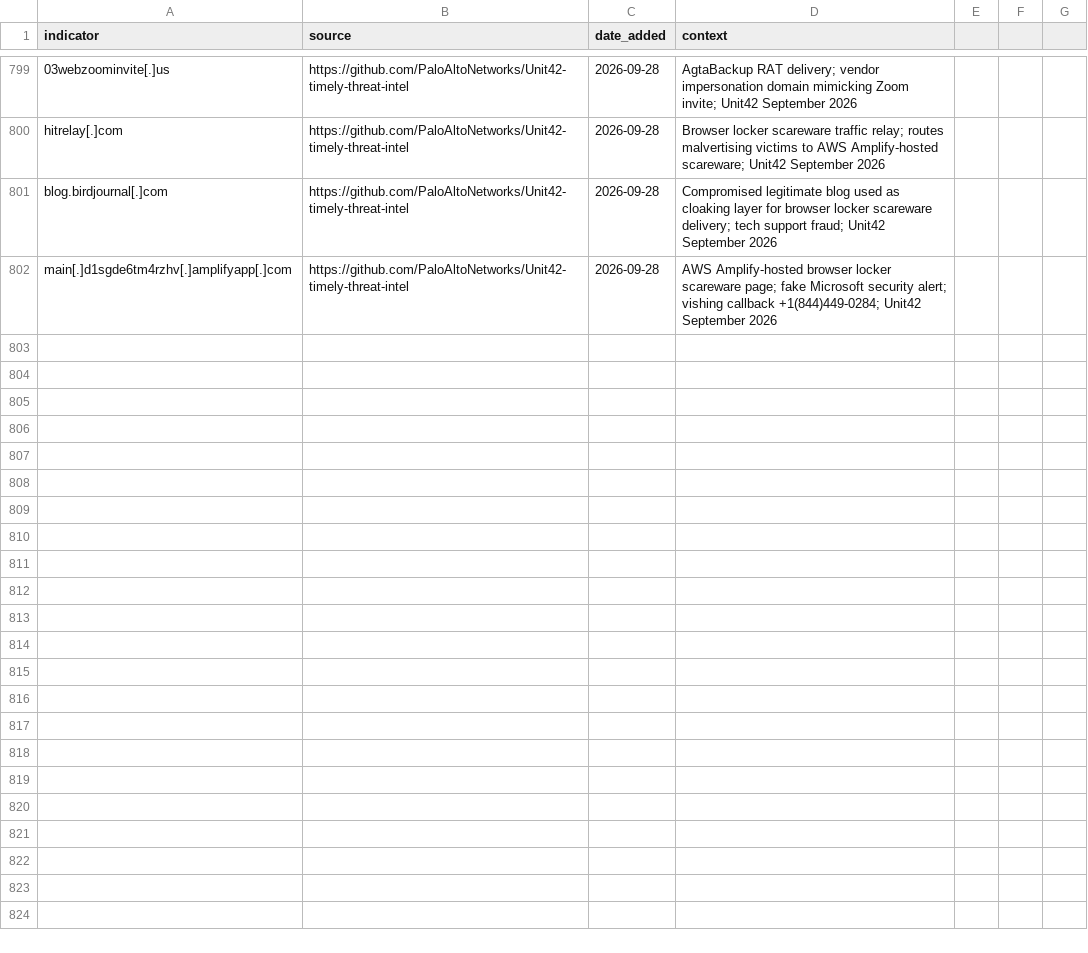
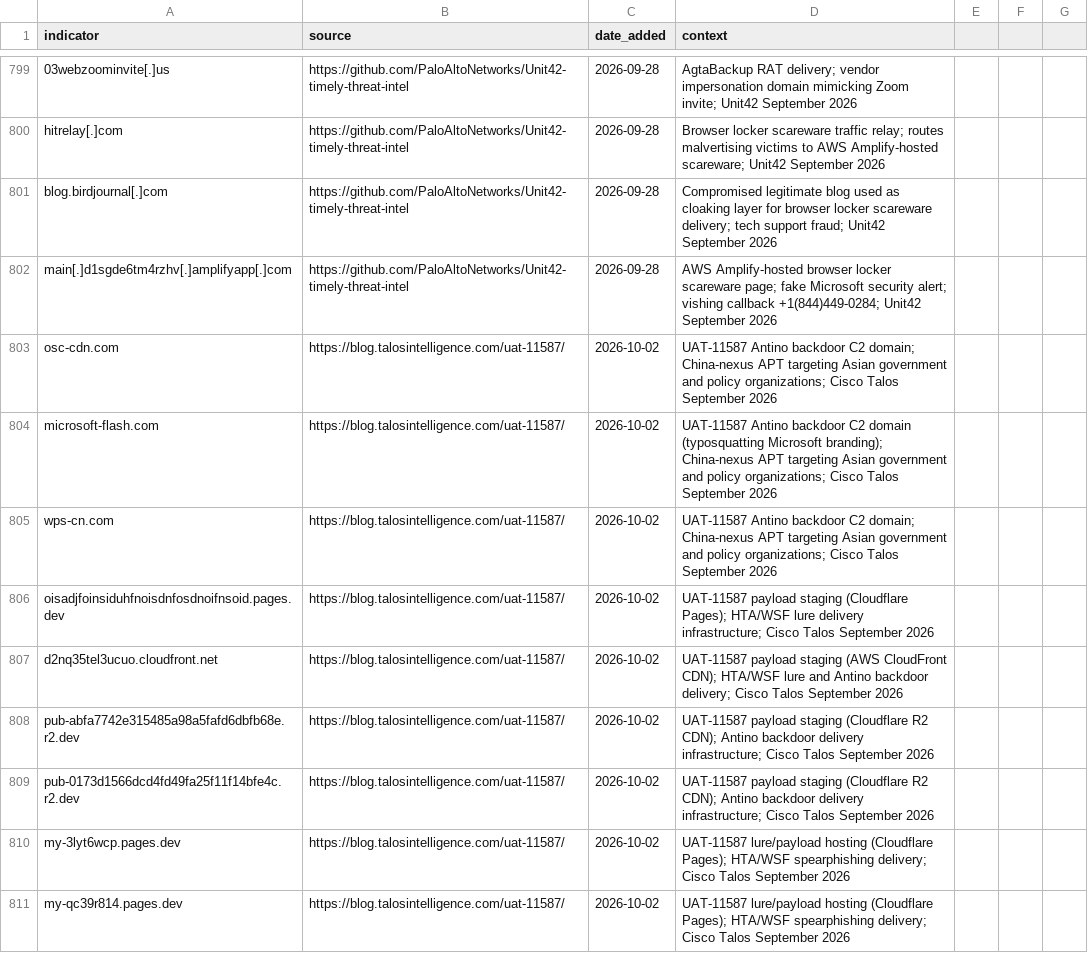
Before and after one commit to C-E-S-3/detection-engineering, a CSV file: iocs/domain.csv, drawn as a sheet; only a part is shown, gaps mark what is left out; the diff covers the shown part only.

```diff
--- a/iocs/domain.csv
+++ b/iocs/domain.csv
@@ -802 +802,10 @@ blog.birdjournal[.]com,https://github.com/PaloAltoNetworks/Unit42-timely-threat-
 main[.]d1sgde6tm4rzhv[.]amplifyapp[.]com,https://github.com/PaloAltoNetworks/Unit42-timely-threat-intel,2026-09-28,AWS Amplify-hosted browser locker scareware page; fake Microsoft security alert; vishing callback +1(844)449-0284; Unit42 September 2026
+osc-cdn.com,https://blog.talosintelligence.com/uat-11587/,2026-10-02,UAT-11587 Antino backdoor C2 domain; China-nexus APT targeting Asian government and policy organizations; Cisco Talos September 2026
+microsoft-flash.com,https://blog.talosintelligence.com/uat-11587/,2026-10-02,UAT-11587 Antino backdoor C2 domain (typosquatting Microsoft branding); China-nexus APT targeting Asian government and policy organizations; Cisco Talos September 2026
+wps-cn.com,https://blog.talosintelligence.com/uat-11587/,2026-10-02,UAT-11587 Antino backdoor C2 domain; China-nexus APT targeting Asian government and policy organizations; Cisco Talos September 2026
+oisadjfoinsiduhfnoisdnfosdnoifnsoid.pages.dev,https://blog.talosintelligence.com/uat-11587/,2026-10-02,UAT-11587 payload staging (Cloudflare Pages); HTA/WSF lure delivery infrastructure; Cisco Talos September 2026
+d2nq35tel3ucuo.cloudfront.net,https://blog.talosintelligence.com/uat-11587/,2026-10-02,UAT-11587 payload staging (AWS CloudFront CDN); HTA/WSF lure and Antino backdoor delivery; Cisco Talos September 2026
+pub-abfa7742e315485a98a5fafd6dbfb68e.r2.dev,https://blog.talosintelligence.com/uat-11587/,2026-10-02,UAT-11587 payload staging (Cloudflare R2 CDN); Antino backdoor delivery infrastructure; Cisco Talos September 2026
+pub-0173d1566dcd4fd49fa25f11f14bfe4c.r2.dev,https://blog.talosintelligence.com/uat-11587/,2026-10-02,UAT-11587 payload staging (Cloudflare R2 CDN); Antino backdoor delivery infrastructure; Cisco Talos September 2026
+my-3lyt6wcp.pages.dev,https://blog.talosintelligence.com/uat-11587/,2026-10-02,UAT-11587 lure/payload hosting (Cloudflare Pages); HTA/WSF spearphishing delivery; Cisco Talos September 2026
+my-qc39r814.pages.dev,https://blog.talosintelligence.com/uat-11587/,2026-10-02,UAT-11587 lure/payload hosting (Cloudflare Pages); HTA/WSF spearphishing delivery; Cisco Talos September 2026
```
Also changed, not shown: 8 added rows elsewhere in this file, iocs/ip.csv, 4 other files.
